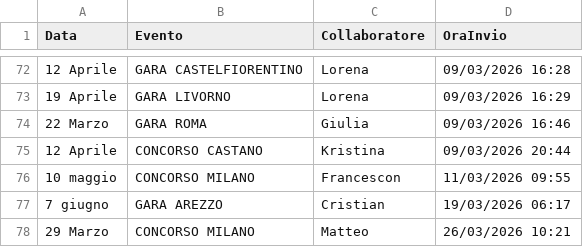
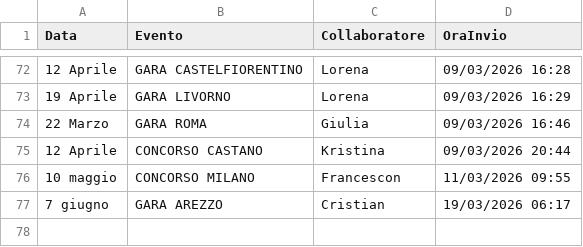
Before and after one commit to SF-fotoeventi/Staff, a CSV file: presenze.csv, drawn as a sheet; only a part is shown, gaps mark what is left out.

Commit message:
rimuovi Matteo

```diff
--- a/presenze.csv
+++ b/presenze.csv
@@ -77,2 +77 @@ Data,Evento,Collaboratore,OraInvio
 7 giugno,GARA AREZZO,Cristian,19/03/2026 06:17
-29 Marzo,CONCORSO MILANO,Matteo,26/03/2026 10:21
```
